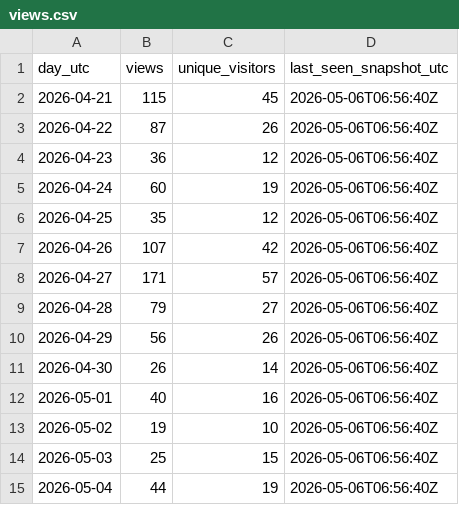
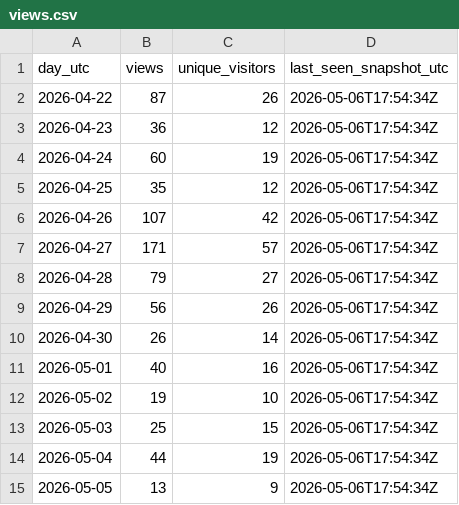
Before and after one commit to iawnfoanaowt/OneFind, a CSV file: traffic-history/2026-05-06/views.csv, drawn as a sheet.

```diff
--- a/traffic-history/2026-05-06/views.csv
+++ b/traffic-history/2026-05-06/views.csv
@@ -1,15 +1,15 @@
 "day_utc","views","unique_visitors","last_seen_snapshot_utc"
-"2026-04-21","115","45","2026-05-06T06:56:40Z"
-"2026-04-22","87","26","2026-05-06T06:56:40Z"
-"2026-04-23","36","12","2026-05-06T06:56:40Z"
-"2026-04-24","60","19","2026-05-06T06:56:40Z"
-"2026-04-25","35","12","2026-05-06T06:56:40Z"
-"2026-04-26","107","42","2026-05-06T06:56:40Z"
-"2026-04-27","171","57","2026-05-06T06:56:40Z"
-"2026-04-28","79","27","2026-05-06T06:56:40Z"
-"2026-04-29","56","26","2026-05-06T06:56:40Z"
-"2026-04-30","26","14","2026-05-06T06:56:40Z"
-"2026-05-01","40","16","2026-05-06T06:56:40Z"
-"2026-05-02","19","10","2026-05-06T06:56:40Z"
-"2026-05-03","25","15","2026-05-06T06:56:40Z"
-"2026-05-04","44","19","2026-05-06T06:56:40Z"
+"2026-04-22","87","26","2026-05-06T17:54:34Z"
+"2026-04-23","36","12","2026-05-06T17:54:34Z"
+"2026-04-24","60","19","2026-05-06T17:54:34Z"
+"2026-04-25","35","12","2026-05-06T17:54:34Z"
+"2026-04-26","107","42","2026-05-06T17:54:34Z"
+"2026-04-27","171","57","2026-05-06T17:54:34Z"
+"2026-04-28","79","27","2026-05-06T17:54:34Z"
+"2026-04-29","56","26","2026-05-06T17:54:34Z"
+"2026-04-30","26","14","2026-05-06T17:54:34Z"
+"2026-05-01","40","16","2026-05-06T17:54:34Z"
+"2026-05-02","19","10","2026-05-06T17:54:34Z"
+"2026-05-03","25","15","2026-05-06T17:54:34Z"
+"2026-05-04","44","19","2026-05-06T17:54:34Z"
+"2026-05-05","13","9","2026-05-06T17:54:34Z"
```
Also changed, not shown: traffic-history/2026-05-06/release-downloads.csv, traffic-history/latest/release-downloads.csv, 18 other files.
